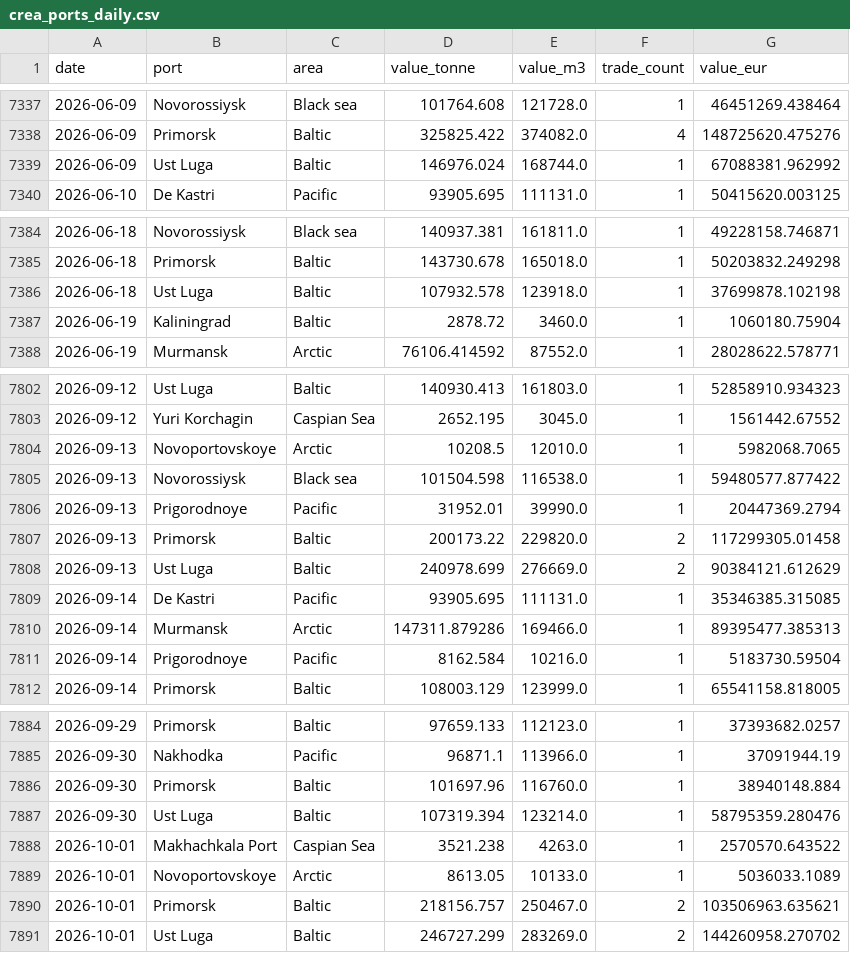
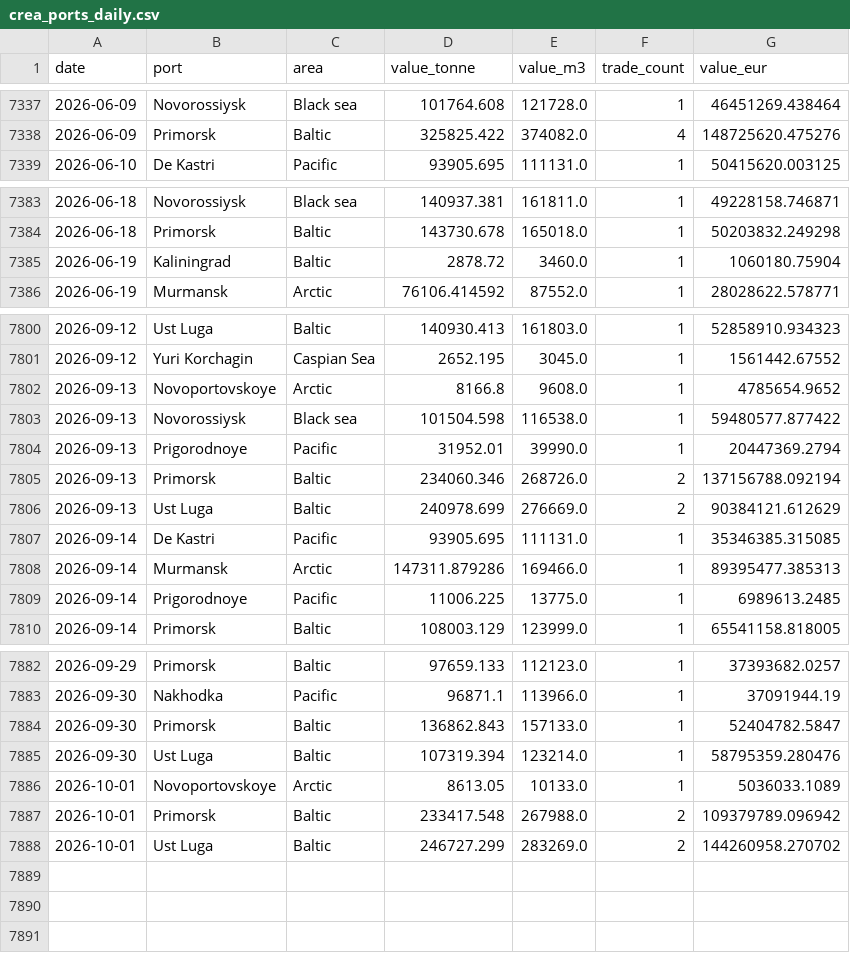
Before and after one commit to lorenzo-pasteris/Analisi-Russia-Ucraina, a CSV file: data/crea_ports_daily.csv, drawn as a sheet; only a part is shown, gaps mark what is left out; the diff covers the shown part only.

```diff
--- a/data/crea_ports_daily.csv
+++ b/data/crea_ports_daily.csv
@@ -7338,3 +7338,2 @@ date,port,area,value_tonne,value_m3,trade_count,value_eur
 2026-06-09,Primorsk,Baltic,325825.422,374082.0,4,148725620.475276
-2026-06-09,Ust Luga,Baltic,146976.024,168744.0,1,67088381.962992
 2026-06-10,De Kastri,Pacific,93905.695,111131.0,1,50415620.003125
@@ -7385,3 +7384,2 @@ date,port,area,value_tonne,value_m3,trade_count,value_eur
 2026-06-18,Primorsk,Baltic,143730.678,165018.0,1,50203832.249298
-2026-06-18,Ust Luga,Baltic,107932.578,123918.0,1,37699878.102198
 2026-06-19,Kaliningrad,Baltic,2878.72,3460.0,1,1060180.75904
@@ -7803,6 +7801,6 @@ date,port,area,value_tonne,value_m3,trade_count,value_eur
 2026-09-12,Yuri Korchagin,Caspian Sea,2652.195,3045.0,1,1561442.67552
-2026-09-13,Novoportovskoye,Arctic,10208.5,12010.0,1,5982068.7065
+2026-09-13,Novoportovskoye,Arctic,8166.8,9608.0,1,4785654.9652
 2026-09-13,Novorossiysk,Black sea,101504.598,116538.0,1,59480577.877422
 2026-09-13,Prigorodnoye,Pacific,31952.01,39990.0,1,20447369.2794
-2026-09-13,Primorsk,Baltic,200173.22,229820.0,2,117299305.01458
+2026-09-13,Primorsk,Baltic,234060.346,268726.0,2,137156788.092194
 2026-09-13,Ust Luga,Baltic,240978.699,276669.0,2,90384121.612629
@@ -7810,3 +7808,3 @@ date,port,area,value_tonne,value_m3,trade_count,value_eur
 2026-09-14,Murmansk,Arctic,147311.879286,169466.0,1,89395477.385313
-2026-09-14,Prigorodnoye,Pacific,8162.584,10216.0,1,5183730.59504
+2026-09-14,Prigorodnoye,Pacific,11006.225,13775.0,1,6989613.2485
 2026-09-14,Primorsk,Baltic,108003.129,123999.0,1,65541158.818005
@@ -7885,7 +7883,6 @@ date,port,area,value_tonne,value_m3,trade_count,value_eur
 2026-09-30,Nakhodka,Pacific,96871.1,113966.0,1,37091944.19
-2026-09-30,Primorsk,Baltic,101697.96,116760.0,1,38940148.884
+2026-09-30,Primorsk,Baltic,136862.843,157133.0,1,52404782.5847
 2026-09-30,Ust Luga,Baltic,107319.394,123214.0,1,58795359.280476
-2026-10-01,Makhachkala Port,Caspian Sea,3521.238,4263.0,1,2570570.643522
 2026-10-01,Novoportovskoye,Arctic,8613.05,10133.0,1,5036033.1089
-2026-10-01,Primorsk,Baltic,218156.757,250467.0,2,103506963.635621
+2026-10-01,Primorsk,Baltic,233417.548,267988.0,2,109379789.096942
 2026-10-01,Ust Luga,Baltic,246727.299,283269.0,2,144260958.270702
```
Also changed, not shown: 36 edited cells elsewhere in this file, data/crea_counter.csv, data/crea_monthly.csv.
